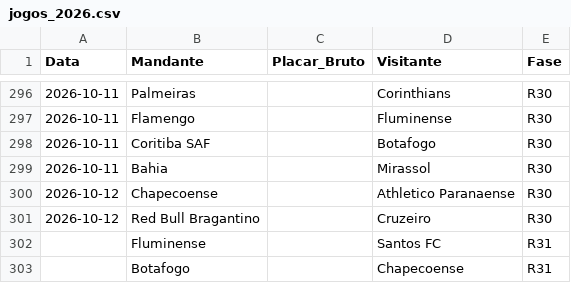
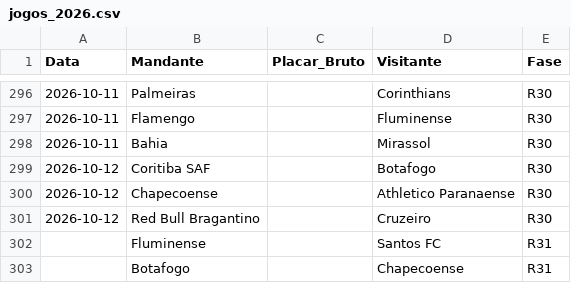
Before and after one commit to gustavogasperetti/Infra-Brasileirao, a CSV file: data/bronze/jogos_2026.csv, drawn as a sheet; only a part is shown, gaps mark what is left out; removed rows and columns are numbered as before the commit, all else as after; the diff names each change by its address in the sheet, - before the commit and + after, or states it on an @@ line.

```diff
--- a/data/bronze/jogos_2026.csv
+++ b/data/bronze/jogos_2026.csv
-row 298: 2026-10-11 | Coritiba SAF |  | Botafogo | R30
+row 299: 2026-10-12 | Coritiba SAF |  | Botafogo | R30
```
Also changed, not shown: data/silver/jogos_2026.csv, 1 other file.
